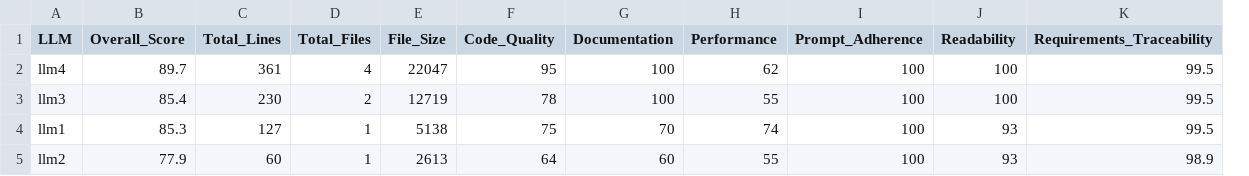
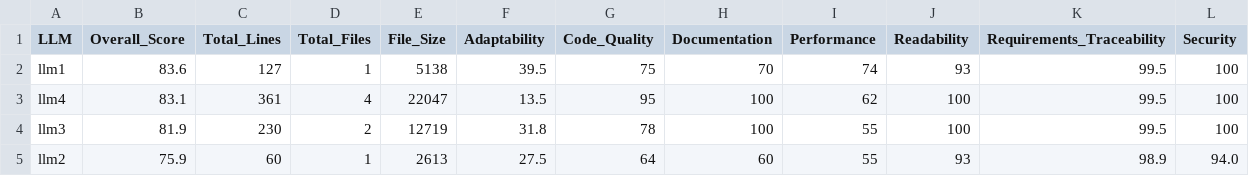
Before and after one commit to ctrlaltdad/FirstPassModelCompare, a CSV file: analysis_summary.csv, drawn as a sheet; removed rows and columns are numbered as before the commit, all else as after; the diff names each change by its address in the sheet, - before the commit and + after, or states it on an @@ line.

Commit message:
Add adaptability and security analysis modules
- Implemented the AdaptabilityAnalyzer class to evaluate solution flexibility, configurability, and cross-platform compatibility in PowerShell scripts.
- Introduced comprehensive scoring metrics for configuration flexibility, extensibility, environment adaptation, and error recovery.
- Developed the SecurityAnalyzer class to assess PowerShell scripts for common security vulnerabilities and best practices.
- Established patterns for identifying critical, high, and medium risk security issues, along with good security practices.
- Enhanced scoring system to reflect the severity of vulnerabilities and the presence of good practices.

```diff
--- a/analysis_summary.csv
+++ b/analysis_summary.csv
+column F (Adaptability), rows 3-5: 13.5 | 31.8 | 27.5
-column I (Prompt_Adherence), rows 2-3: 100 | 100; row 5: 100
+column L (Security), rows 3-5: 100 | 100 | 94.0
+row 2: llm1 | 83.6 | 127 | 1 | 5138 | 39.5 | 75 | 70 | 74 | 93 | 99.5 | 100
-B3 (Overall_Score): 89.7
+B3 (Overall_Score): 83.1
-B4 (Overall_Score): 85.4
+B4 (Overall_Score): 81.9
-row 4: llm1 | 85.3 | 127 | 1 | 5138 | 75 | 70 | 74 | 100 | 93 | 99.5
-B5 (Overall_Score): 77.9
+B5 (Overall_Score): 75.9
```
Also changed, not shown: 12 other files.
